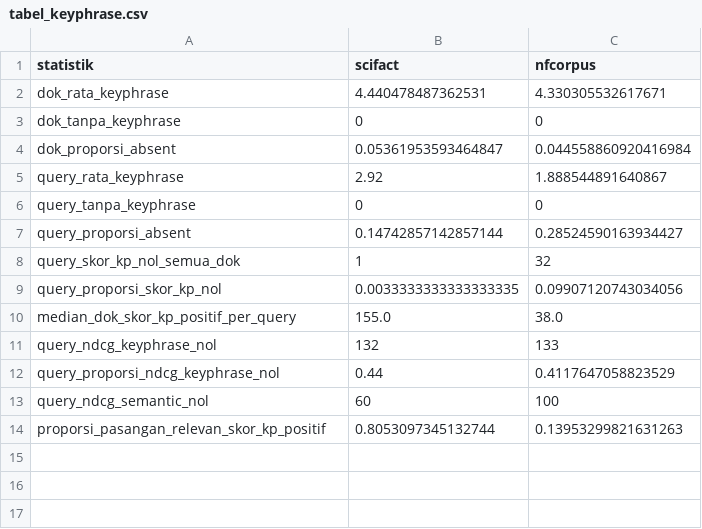
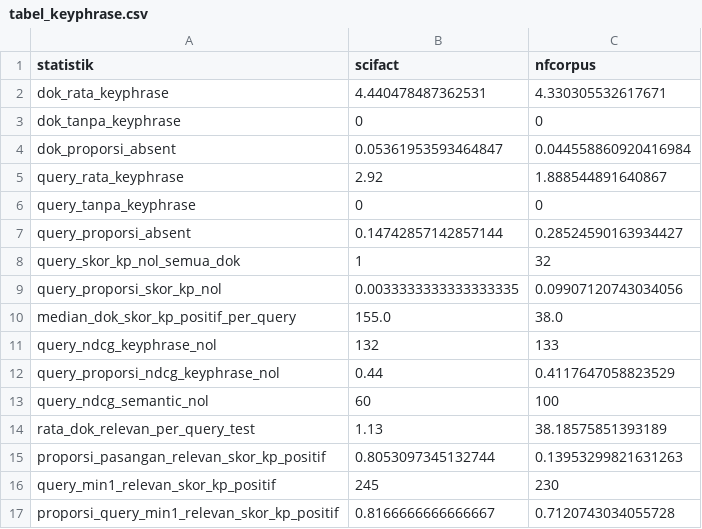
Before and after one commit to Grimarks/TKI-UAS, a CSV file: analisis/tabel_keyphrase.csv, drawn as a sheet.

Commit message:
Analisis: cakupan keyphrase per query, kecocokan dalam bahasa biasa, latar gambar putih

```diff
--- a/analisis/tabel_keyphrase.csv
+++ b/analisis/tabel_keyphrase.csv
@@ -13,2 +13,5 @@ query_proporsi_ndcg_keyphrase_nol,0.44,0.4117647058823529
 query_ndcg_semantic_nol,60,100
+rata_dok_relevan_per_query_test,1.13,38.18575851393189
 proporsi_pasangan_relevan_skor_kp_positif,0.8053097345132744,0.13953299821631263
+query_min1_relevan_skor_kp_positif,245,230
+proporsi_query_min1_relevan_skor_kp_positif,0.8166666666666667,0.7120743034055728
```
Also changed, not shown: 9 other files.
